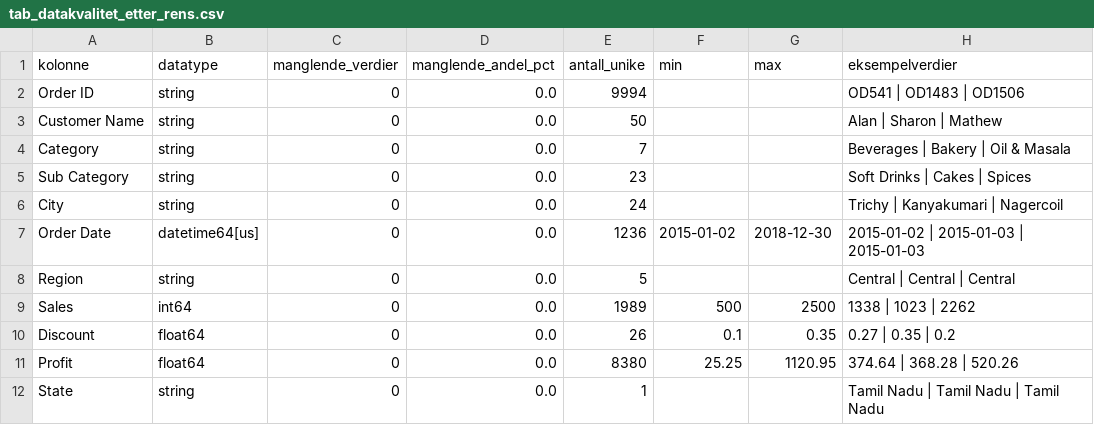
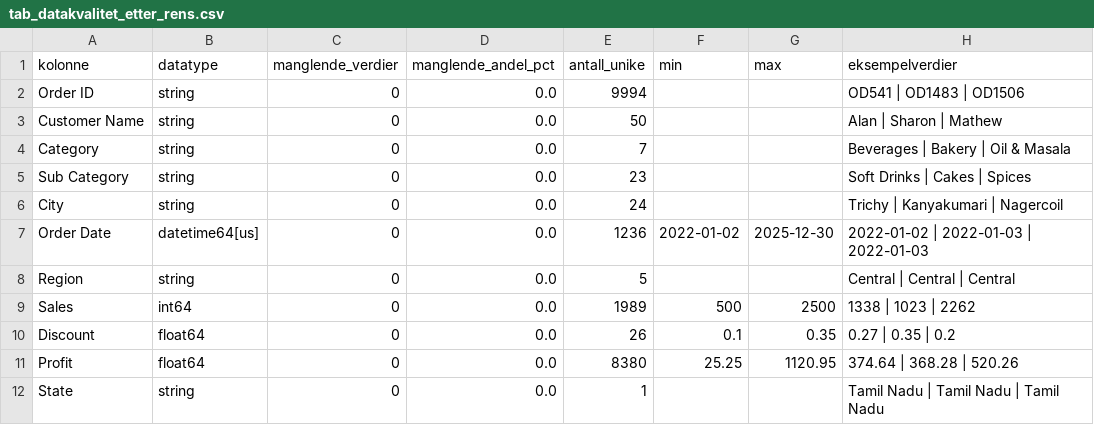
Before and after one commit to LOG650/G19-nettstudent-kveld, a CSV file: 006 analysis/aktiviteter/04_dataprosessering/tab_datakvalitet_etter_rens.csv, drawn as a sheet.

```diff
--- a/006 analysis/aktiviteter/04_dataprosessering/tab_datakvalitet_etter_rens.csv
+++ b/006 analysis/aktiviteter/04_dataprosessering/tab_datakvalitet_etter_rens.csv
@@ -6,3 +6,3 @@ Sub Category,string,0,0.0,23,,,Soft Drinks | Cakes | Spices
 City,string,0,0.0,24,,,Trichy | Kanyakumari | Nagercoil
-Order Date,datetime64[us],0,0.0,1236,2015-01-02,2018-12-30,2015-01-02 | 2015-01-03 | 2015-01-03
+Order Date,datetime64[us],0,0.0,1236,2022-01-02,2025-12-30,2022-01-02 | 2022-01-03 | 2022-01-03
 Region,string,0,0.0,5,,,Central | Central | Central
```
Also changed, not shown: 006 analysis/aktiviteter/04_dataprosessering/dataset_renset.csv, 006 analysis/aktiviteter/04_dataprosessering/tab_renselogg.csv, 19 other files.
